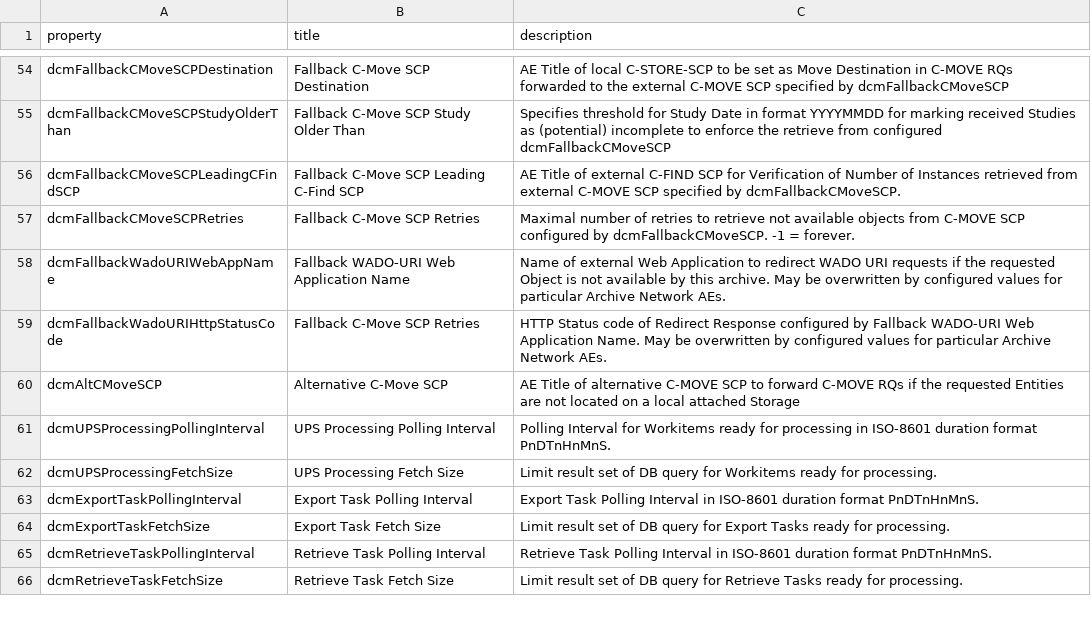
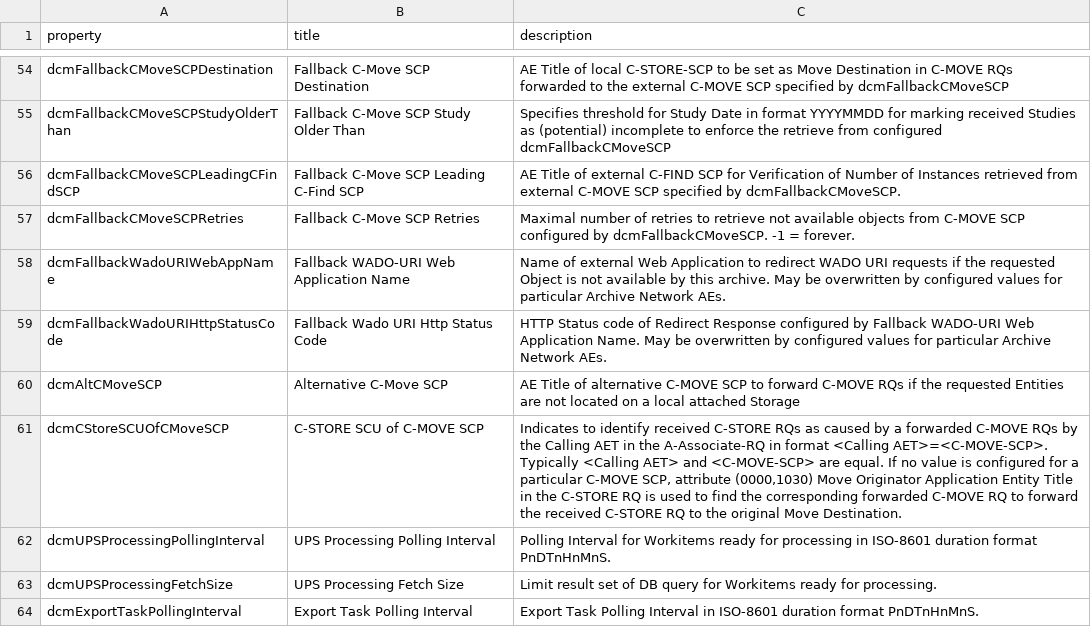
Before and after one commit to dcm4che/dcm4chee-arc-lang, a CSV file: schema/archiveDevice.schema.csv, drawn as a sheet; only a part is shown, gaps mark what is left out; the shorter side is filled out with more unchanged rows.

Commit message:
add dcmCStoreSCUOfCMoveSCP to archiveDevice.schema #4

```diff
--- a/schema/archiveDevice.schema.csv
+++ b/schema/archiveDevice.schema.csv
@@ -58,4 +58,5 @@
 "dcmFallbackWadoURIWebAppName","Fallback WADO-URI Web Application Name","Name of external Web Application to redirect WADO URI requests if the requested Object is not available by this archive. May be overwritten by configured values for particular Archive Network AEs."
-"dcmFallbackWadoURIHttpStatusCode","Fallback C-Move SCP Retries","HTTP Status code of Redirect Response configured by Fallback WADO-URI Web Application Name. May be overwritten by configured values for particular Archive Network AEs."
+"dcmFallbackWadoURIHttpStatusCode","Fallback Wado URI Http Status Code","HTTP Status code of Redirect Response configured by Fallback WADO-URI Web Application Name. May be overwritten by configured values for particular Archive Network AEs."
 "dcmAltCMoveSCP","Alternative C-Move SCP","AE Title of alternative C-MOVE SCP to forward C-MOVE RQs if the requested Entities are not located on a local attached Storage"
+"dcmCStoreSCUOfCMoveSCP","C-STORE SCU of C-MOVE SCP","Indicates to identify received C-STORE RQs as caused by a forwarded C-MOVE RQs by the Calling AET in the A-Associate-RQ in format <Calling AET>=<C-MOVE-SCP>. Typically <Calling AET> and <C-MOVE-SCP> are equal. If no value is configured for a particular C-MOVE SCP, attribute (0000,1030) Move Originator Application Entity Title in the C-STORE RQ is used to find the corresponding forwarded C-MOVE RQ to forward the received C-STORE RQ to the original Move Destination."
 "dcmUPSProcessingPollingInterval","UPS Processing Polling Interval","Polling Interval for Workitems ready for processing in ISO-8601 duration format PnDTnHnMnS."
```
